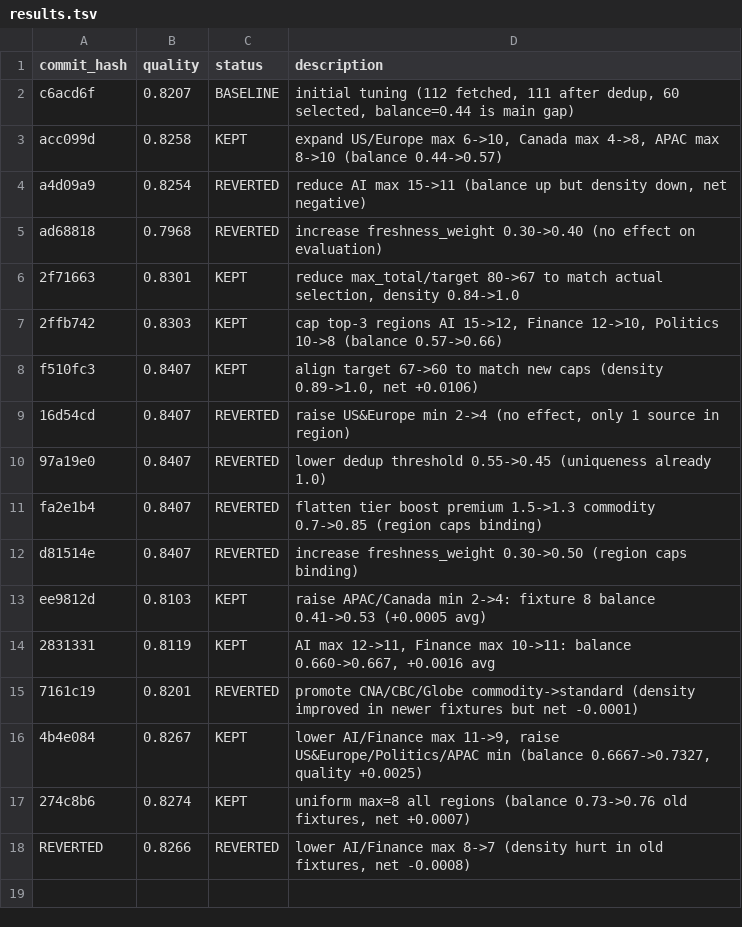
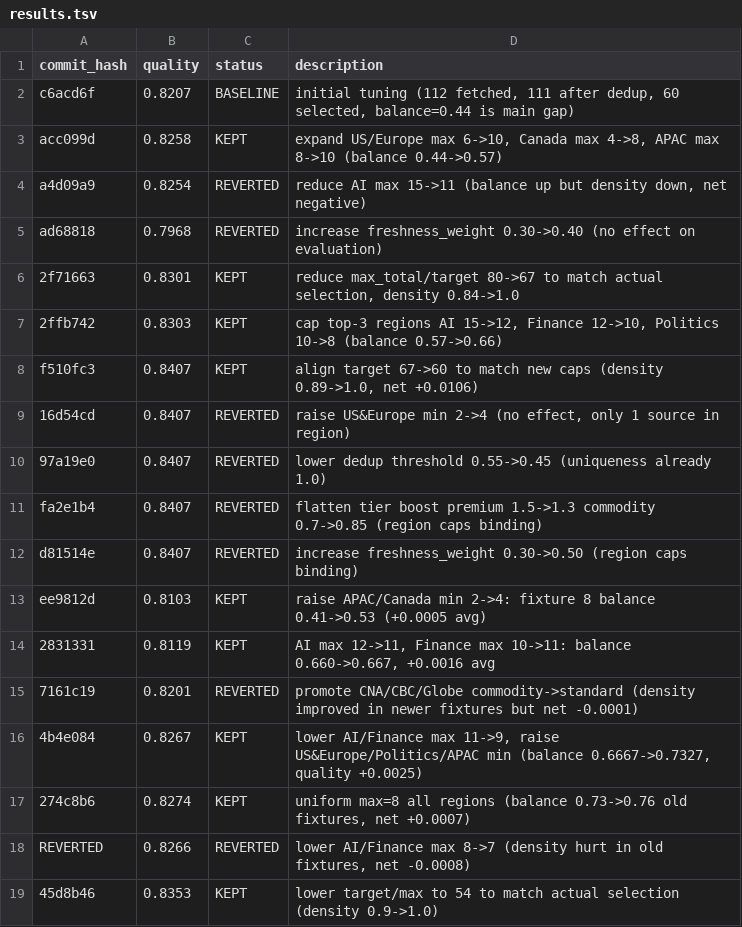
Before and after one commit to chengli1986/global-news, a TSV file: autoresearch/results.tsv, drawn as a sheet.

```diff
--- a/autoresearch/results.tsv
+++ b/autoresearch/results.tsv
@@ -18 +18,2 @@ ee9812d	0.8103	KEPT	raise APAC/Canada min 2->4: fixture 8 balance 0.41->0.53 (+0
 REVERTED	0.8266	REVERTED	lower AI/Finance max 8->7 (density hurt in old fixtures, net -0.0008)
+45d8b46	0.8353	KEPT	lower target/max to 54 to match actual selection (density 0.9->1.0)
```
Also changed, not shown: 1 other file.
